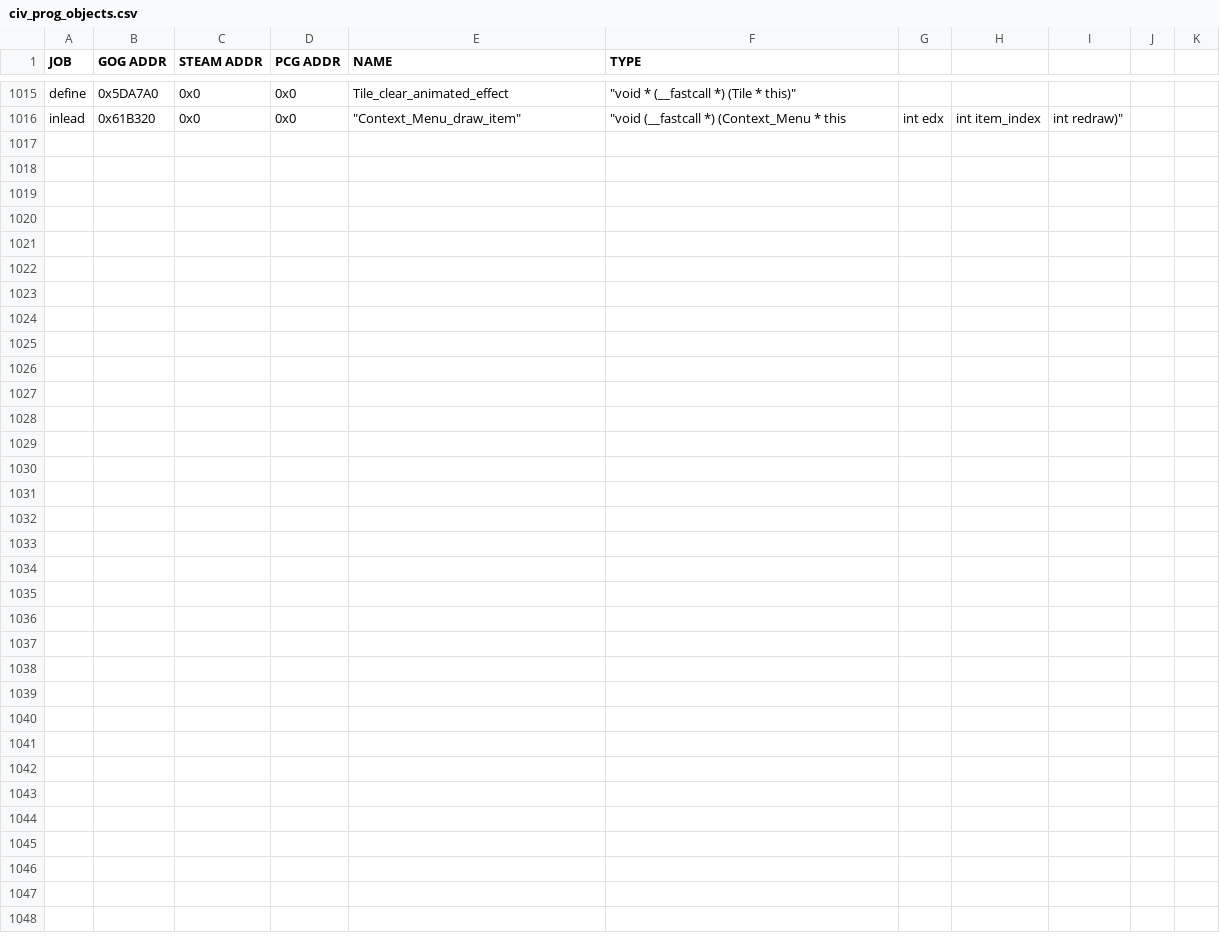
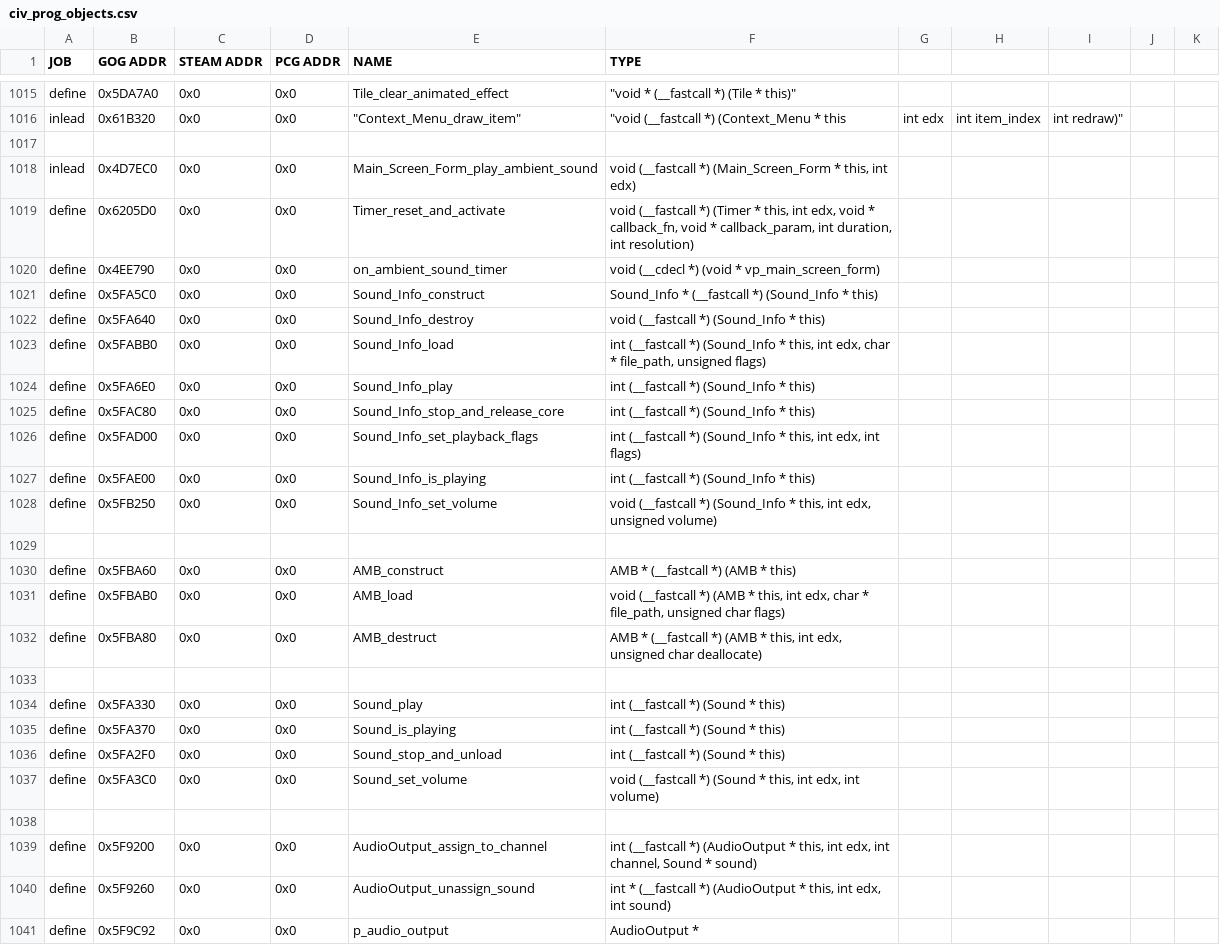
Before and after one commit to instafluff0/C3X_Districts, a CSV file: civ_prog_objects.csv, drawn as a sheet; only a part is shown, gaps mark what is left out; rows hold the shown columns only; the diff names each change by its address in the sheet, - before the commit and + after, or states it on an @@ line.

```diff
--- a/civ_prog_objects.csv
+++ b/civ_prog_objects.csv
+row 1017: (empty)
+row 1018: inlead | 0x4D7EC0 | 0x0 | 0x0 | Main_Screen_Form_play_ambient_sound | void (__fastcall *) (Main_Screen_Form * this, int edx)
+row 1019: define | 0x6205D0 | 0x0 | 0x0 | Timer_reset_and_activate | void (__fastcall *) (Timer * this, int edx, void * callback_fn, void * callback_param, int duration, int resolution)
+row 1020: define | 0x4EE790 | 0x0 | 0x0 | on_ambient_sound_timer | void (__cdecl *) (void * vp_main_screen_form)
+row 1021: define | 0x5FA5C0 | 0x0 | 0x0 | Sound_Info_construct | Sound_Info * (__fastcall *) (Sound_Info * this)
+row 1022: define | 0x5FA640 | 0x0 | 0x0 | Sound_Info_destroy | void (__fastcall *) (Sound_Info * this)
+row 1023: define | 0x5FABB0 | 0x0 | 0x0 | Sound_Info_load | int (__fastcall *) (Sound_Info * this, int edx, char * file_path, unsigned flags)
+row 1024: define | 0x5FA6E0 | 0x0 | 0x0 | Sound_Info_play | int (__fastcall *) (Sound_Info * this)
+row 1025: define | 0x5FAC80 | 0x0 | 0x0 | Sound_Info_stop_and_release_core | int (__fastcall *) (Sound_Info * this)
+row 1026: define | 0x5FAD00 | 0x0 | 0x0 | Sound_Info_set_playback_flags | int (__fastcall *) (Sound_Info * this, int edx, int flags)
+row 1027: define | 0x5FAE00 | 0x0 | 0x0 | Sound_Info_is_playing | int (__fastcall *) (Sound_Info * this)
+row 1028: define | 0x5FB250 | 0x0 | 0x0 | Sound_Info_set_volume | void (__fastcall *) (Sound_Info * this, int edx, unsigned volume)
+row 1029: (empty)
+row 1030: define | 0x5FBA60 | 0x0 | 0x0 | AMB_construct | AMB * (__fastcall *) (AMB * this)
+row 1031: define | 0x5FBAB0 | 0x0 | 0x0 | AMB_load | void (__fastcall *) (AMB * this, int edx, char * file_path, unsigned char flags)
+row 1032: define | 0x5FBA80 | 0x0 | 0x0 | AMB_destruct | AMB * (__fastcall *) (AMB * this, int edx, unsigned char deallocate)
+row 1033: (empty)
+row 1034: define | 0x5FA330 | 0x0 | 0x0 | Sound_play | int (__fastcall *) (Sound * this)
+row 1035: define | 0x5FA370 | 0x0 | 0x0 | Sound_is_playing | int (__fastcall *) (Sound * this)
+row 1036: define | 0x5FA2F0 | 0x0 | 0x0 | Sound_stop_and_unload | int (__fastcall *) (Sound * this)
+row 1037: define | 0x5FA3C0 | 0x0 | 0x0 | Sound_set_volume | void (__fastcall *) (Sound * this, int edx, int volume)
+row 1038: (empty)
+row 1039: define | 0x5F9200 | 0x0 | 0x0 | AudioOutput_assign_to_channel | int (__fastcall *) (AudioOutput * this, int edx, int channel, Sound * sound)
+row 1040: define | 0x5F9260 | 0x0 | 0x0 | AudioOutput_unassign_sound | int * (__fastcall *) (AudioOutput * this, int edx, int sound)
+row 1041: define | 0x5F9C92 | 0x0 | 0x0 | p_audio_output | AudioOutput *
```
Also changed, not shown: 7 other files.
